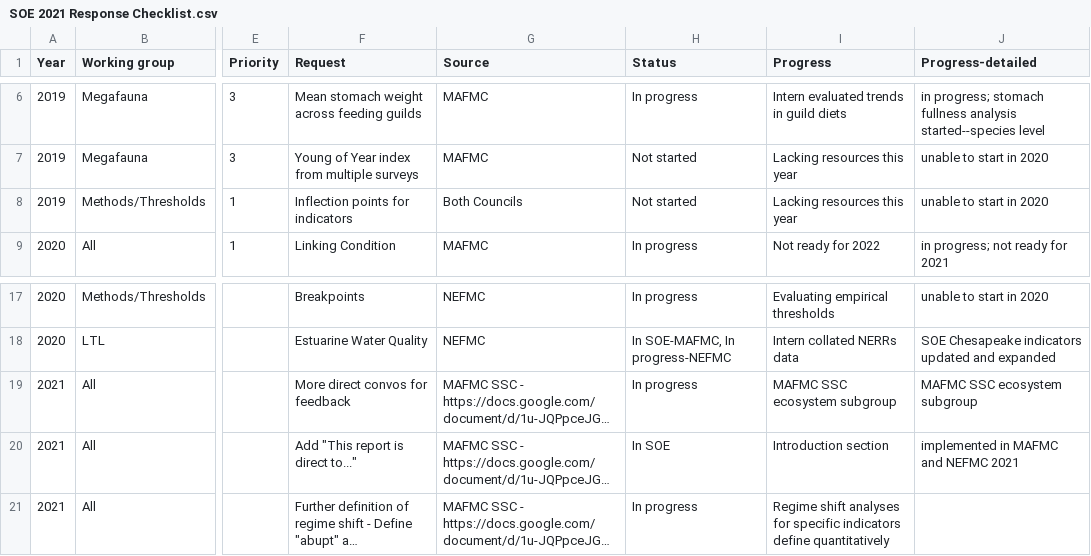
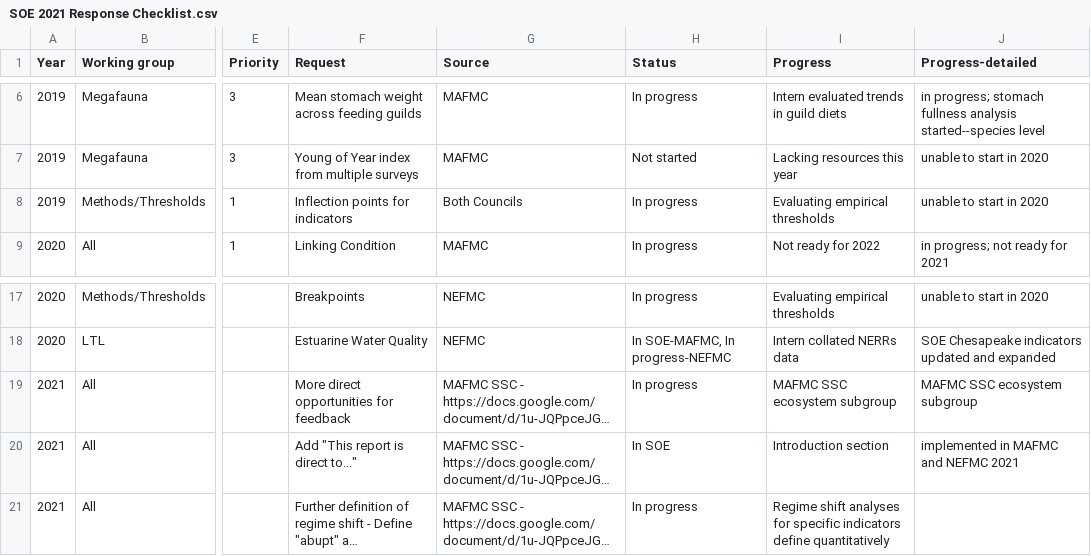
Before and after one commit to NOAA-EDAB/memos, a CSV file: SOE-response-memo/SOE 2021 Response Checklist.csv, drawn as a sheet; only a part is shown, gaps mark what is left out; long unchanged cells end in …; the diff names each change by its address in the sheet, - before the commit and + after, or states it on an @@ line.

Commit message:
improve memo categories, fix header

```diff
--- a/SOE-response-memo/SOE 2021 Response Checklist.csv
+++ b/SOE-response-memo/SOE 2021 Response Checklist.csv
-H8 (Status): Not started
+H8 (Status): In progress
-I8 (Progress): Lacking resources this year
+I8 (Progress): Evaluating empirical thresholds
-F19 (Request): More direct convos for feedback
+F19 (Request): More direct opportunities for feedback
```
Also changed, not shown: 3 other files.
